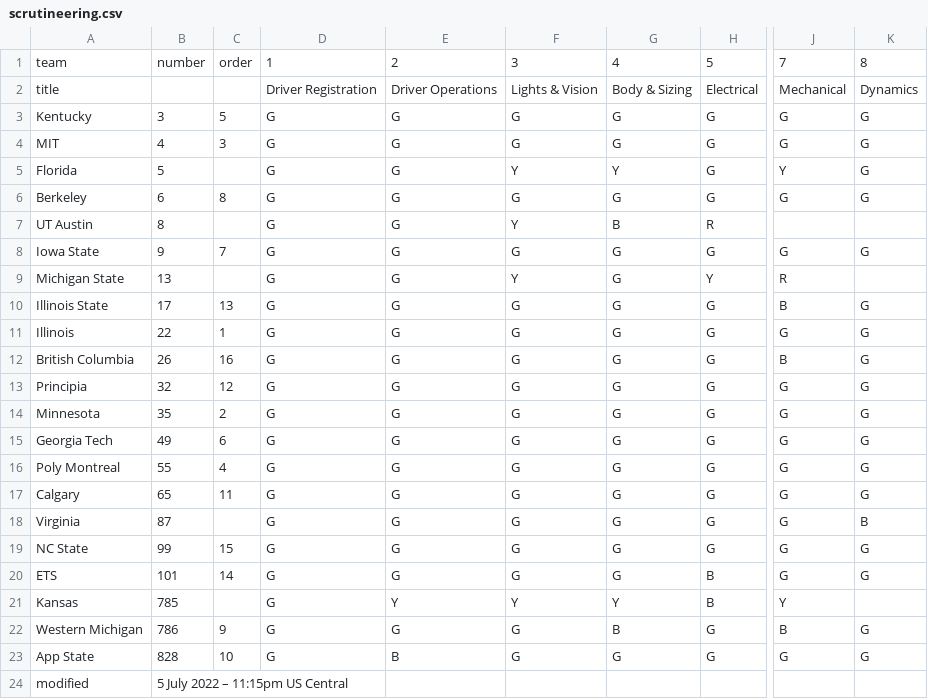
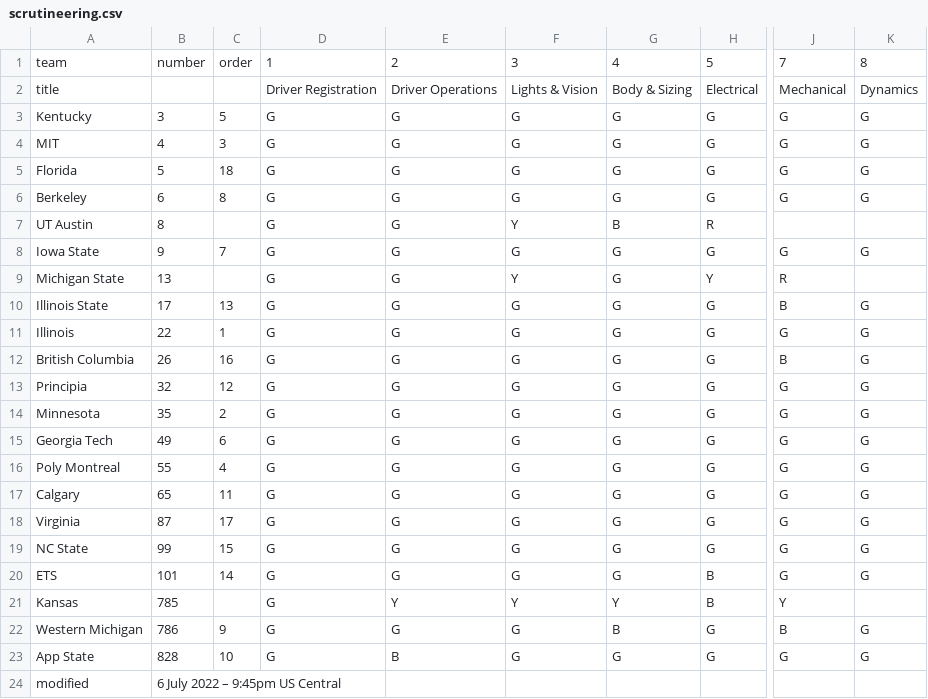
Before and after one commit to jtmullen/asc-fsgp-2022-results, a CSV file: _data/scrutineering.csv, drawn as a sheet; only a part is shown, gaps mark what is left out; the diff names each change by its address in the sheet, - before the commit and + after, or states it on an @@ line.

Commit message:
Scrutineering and style updates

```diff
--- a/_data/scrutineering.csv
+++ b/_data/scrutineering.csv
-C5: (empty)
+C5: 18
-F5: Y
+F5: G
-G5: Y
+G5: G
-J5: Y
+J5: G
-C18: (empty)
+C18: 17
-K18: B
+K18: G
-B24: 5 July 2022 – 11:15pm US Central
+B24: 6 July 2022 – 9:45pm US Central
```
Also changed, not shown: 2 other files.
